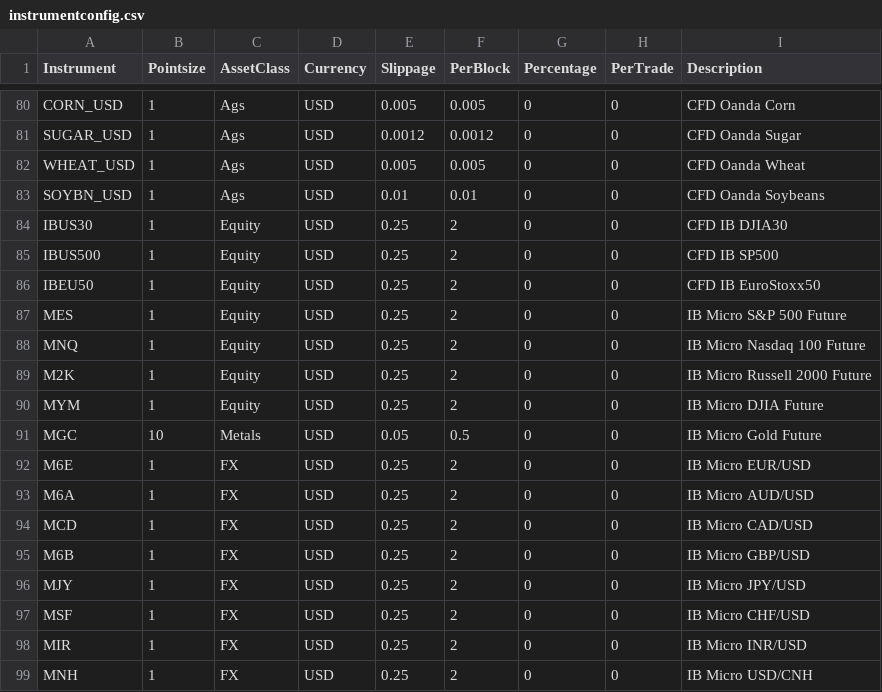
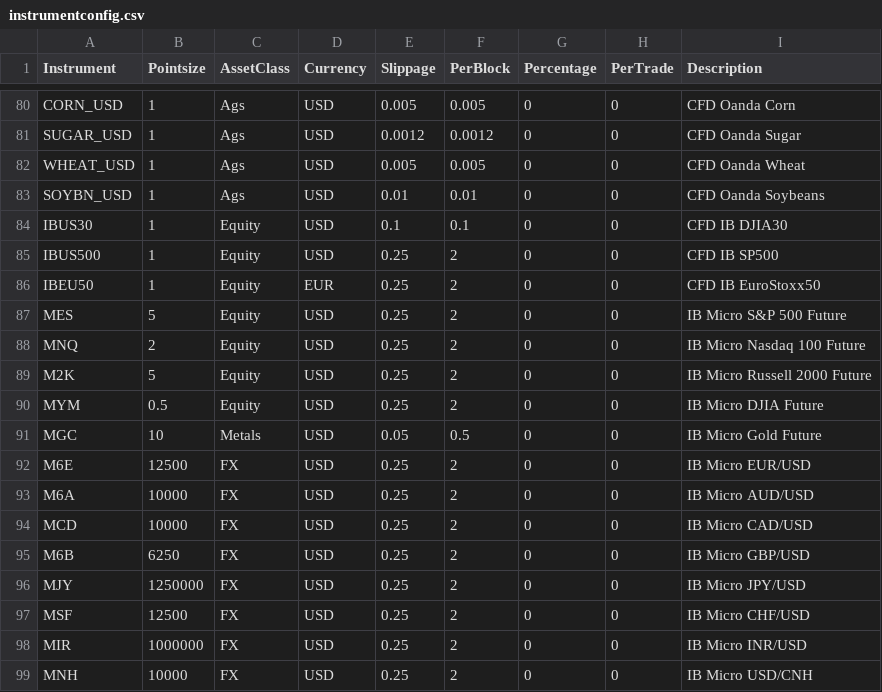
Before and after one commit to mariope/pysystemtrade, a CSV file: data/futures/csvconfig/instrumentconfig.csv, drawn as a sheet; only a part is shown, gaps mark what is left out.

Commit message:
Update instruments csv

```diff
--- a/data/futures/csvconfig/instrumentconfig.csv
+++ b/data/futures/csvconfig/instrumentconfig.csv
@@ -83,17 +83,17 @@ WHEAT_USD,1,Ags,USD,0.005,0.005,0,0,CFD Oanda Wheat
 SOYBN_USD,1,Ags,USD,0.01,0.01,0,0,CFD Oanda Soybeans
-IBUS30,1,Equity,USD,0.25,2,0,0,CFD IB DJIA30
+IBUS30,1,Equity,USD,0.1,0.1,0,0,CFD IB DJIA30
 IBUS500,1,Equity,USD,0.25,2,0,0,CFD IB SP500
-IBEU50,1,Equity,USD,0.25,2,0,0,CFD IB EuroStoxx50
-MES,1,Equity,USD,0.25,2,0,0,IB Micro S&P 500 Future
-MNQ,1,Equity,USD,0.25,2,0,0,IB Micro Nasdaq 100 Future
-M2K,1,Equity,USD,0.25,2,0,0,IB Micro Russell 2000 Future
-MYM,1,Equity,USD,0.25,2,0,0,IB Micro DJIA Future
+IBEU50,1,Equity,EUR,0.25,2,0,0,CFD IB EuroStoxx50
+MES,5,Equity,USD,0.25,2,0,0,IB Micro S&P 500 Future
+MNQ,2,Equity,USD,0.25,2,0,0,IB Micro Nasdaq 100 Future
+M2K,5,Equity,USD,0.25,2,0,0,IB Micro Russell 2000 Future
+MYM,0.5,Equity,USD,0.25,2,0,0,IB Micro DJIA Future
 MGC,10,Metals,USD,0.05,0.5,0,0,IB Micro Gold Future
-M6E,1,FX,USD,0.25,2,0,0,IB Micro EUR/USD
-M6A,1,FX,USD,0.25,2,0,0,IB Micro AUD/USD
-MCD,1,FX,USD,0.25,2,0,0,IB Micro CAD/USD
-M6B,1,FX,USD,0.25,2,0,0,IB Micro GBP/USD
-MJY,1,FX,USD,0.25,2,0,0,IB Micro JPY/USD
-MSF,1,FX,USD,0.25,2,0,0,IB Micro CHF/USD
-MIR,1,FX,USD,0.25,2,0,0,IB Micro INR/USD
-MNH,1,FX,USD,0.25,2,0,0,IB Micro USD/CNH
+M6E,12500,FX,USD,0.25,2,0,0,IB Micro EUR/USD
+M6A,10000,FX,USD,0.25,2,0,0,IB Micro AUD/USD
+MCD,10000,FX,USD,0.25,2,0,0,IB Micro CAD/USD
+M6B,6250,FX,USD,0.25,2,0,0,IB Micro GBP/USD
+MJY,1250000,FX,USD,0.25,2,0,0,IB Micro JPY/USD
+MSF,12500,FX,USD,0.25,2,0,0,IB Micro CHF/USD
+MIR,1000000,FX,USD,0.25,2,0,0,IB Micro INR/USD
+MNH,10000,FX,USD,0.25,2,0,0,IB Micro USD/CNH
```
